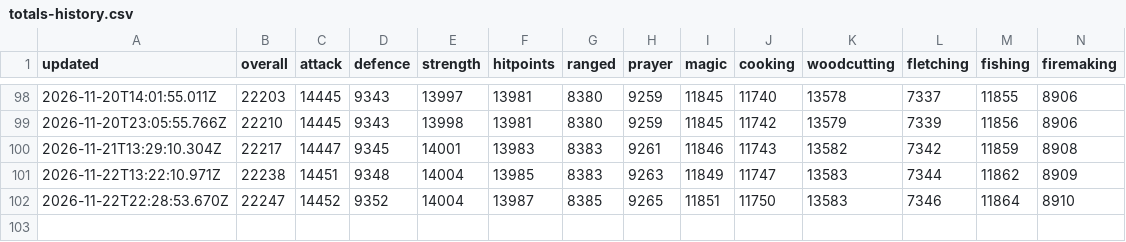
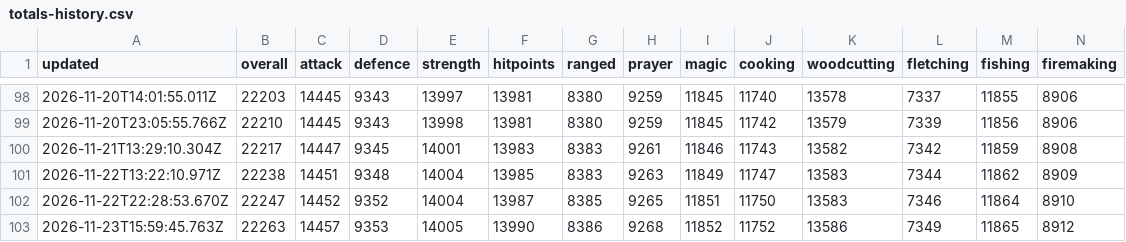
Before and after one commit to im-hari-potter/planner-plus, a CSV file: totals-history.csv, drawn as a sheet; only a part is shown, gaps mark what is left out; rows hold the shown columns only; the diff names each change by its address in the sheet, - before the commit and + after, or states it on an @@ line.

```diff
--- a/totals-history.csv
+++ b/totals-history.csv
+row 103: 2026-11-23T15:59:45.763Z | 22263 | 14457 | 9353 | 14005 | 13990 | 8386 | 9268 | 11852 | 11752 | 13586 | 7349 | 11865 | 8912
```
Also changed, not shown: 1 other file.
